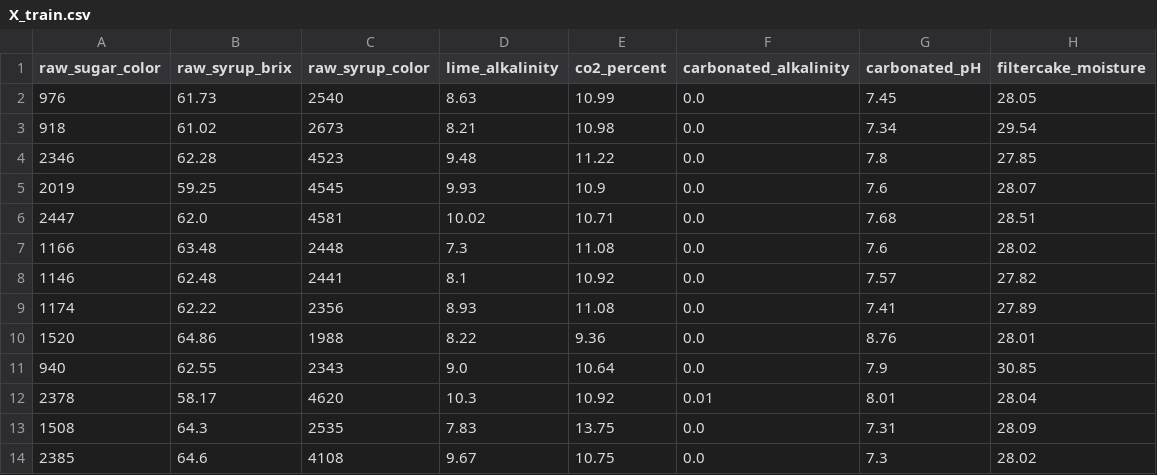
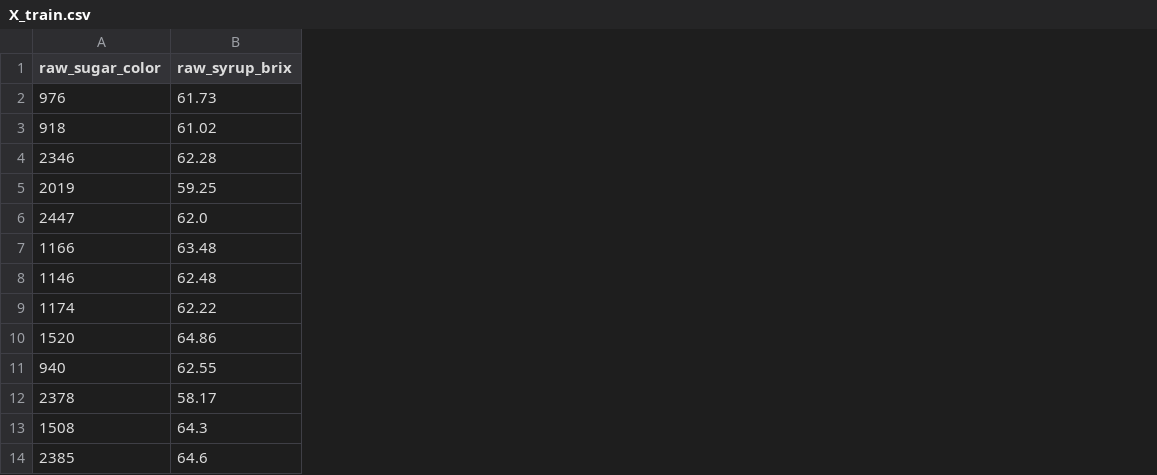
Before and after one commit to puraminy/zeinab, a CSV file: NN/prep_data/X_train.csv, drawn as a sheet; only a part is shown; the diff names each change by its address in the sheet, - before the commit and + after, or states it on an @@ line.

```diff
--- a/NN/prep_data/X_train.csv
+++ b/NN/prep_data/X_train.csv
-column C (raw_syrup_color), rows 2-14: 2540 | 2673 | 4523 | 4545 | 4581 | 2448 | 2441 | 2356 | 1988 | 2343 | 4620 | 2535 | 4108
-column D (lime_alkalinity), rows 2-14: 8.63 | 8.21 | 9.48 | 9.93 | 10.02 | 7.3 | 8.1 | 8.93 | 8.22 | 9.0 | 10.3 | 7.83 | 9.67
-column E (co2_percent), rows 2-14: 10.99 | 10.98 | 11.22 | 10.9 | 10.71 | 11.08 | 10.92 | 11.08 | 9.36 | 10.64 | 10.92 | 13.75 | 10.75
-column F (carbonated_alkalinity), rows 2-14: 0.0 | 0.0 | 0.0 | 0.0 | 0.0 | 0.0 | 0.0 | 0.0 | 0.0 | 0.0 | 0.01 | 0.0 | 0.0
-column G (carbonated_pH), rows 2-14: 7.45 | 7.34 | 7.8 | 7.6 | 7.68 | 7.6 | 7.57 | 7.41 | 8.76 | 7.9 | 8.01 | 7.31 | 7.3
-column H (filtercake_moisture), rows 2-14: 28.05 | 29.54 | 27.85 | 28.07 | 28.51 | 28.02 | 27.82 | 27.89 | 28.01 | 30.85 | 28.04 | 28.09 | 28.02
```
Also changed, not shown: NN/prep_data/X_test.csv, 1 other file.
